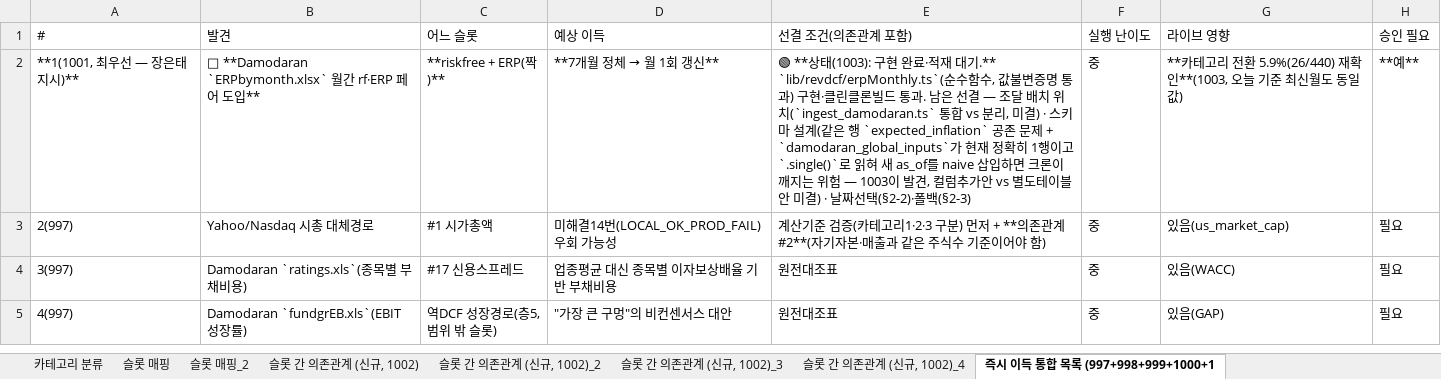
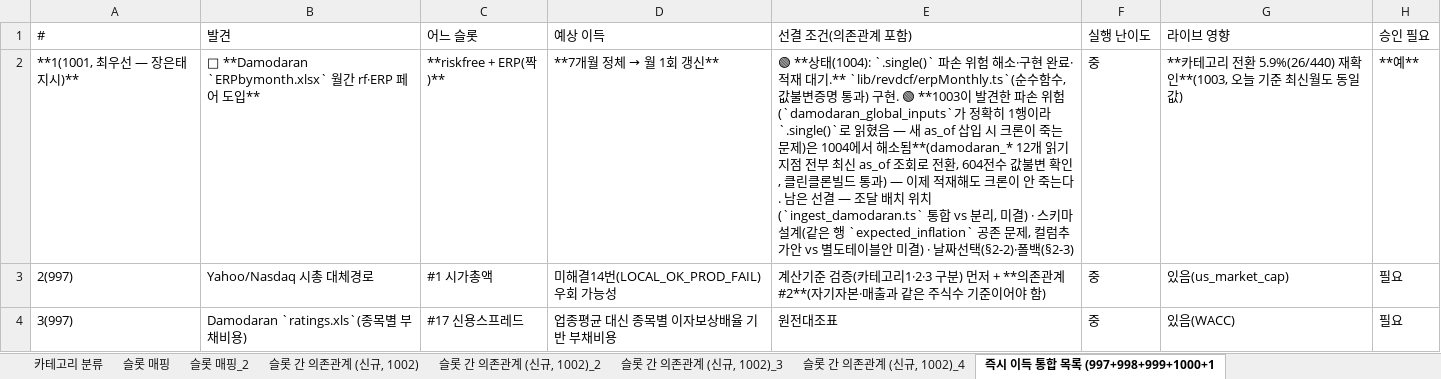
Before and after one commit to soulmaten7/stock-terminal, an Excel workbook: docs/data_source_catalog.xlsx, sheet 즉시 이득 통합 목록 (997+998+999+1000+1, drawn as a sheet; only a part is shown; the shorter side is filled out with more unchanged rows; values as stored, in another font and other column widths than the file's, no borders; the diff names each change by its address in the sheet, - before the commit and + after, or states it on an @@ line.

```diff
--- a/docs/data_source_catalog.xlsx (sheet 즉시 이득 통합 목록 (997+998+999+1000+1)
+++ b/docs/data_source_catalog.xlsx (sheet 즉시 이득 통합 목록 (997+998+999+1000+1)
-E2 (선결 조건(의존관계 포함)): 🟢 **상태(1003): 구현 완료·적재 대기.** `lib/revdcf/erpMonthly.ts`(순수함수, 값불변증명 통과) 구현·클린클론빌드 통과. 남은 선결 — 조달 배치 위치(`ingest_damodaran.ts` 통합 vs 분리, 미결) · 스키마 설계(같은 행 `expected_inflation` 공존 문제 + `damodaran_global_inputs`가 현재 정확히 1행이고 `.single()`로 읽혀 새 as_of를 naive 삽입하면 크론이 깨지는 위험 — 1003이 발견, 컬럼추…
+E2 (선결 조건(의존관계 포함)): 🟢 **상태(1004): `.single()` 파손 위험 해소·구현 완료·적재 대기.** `lib/revdcf/erpMonthly.ts`(순수함수, 값불변증명 통과) 구현. 🟢 **1003이 발견한 파손 위험(`damodaran_global_inputs`가 정확히 1행이라 `.single()`로 읽혔음 — 새 as_of 삽입 시 크론이 죽는 문제)은 1004에서 해소됨**(damodaran_* 12개 읽기 지점 전부 최신 as_of 조회로 전환, 604전수 값불변 확인, 클린클론빌드 통과) — 이제 적재해도 크론이 안 죽는다. 남은 선결 — 조달 배치 위치(`ingest_damodaran.ts` 통합 vs 분리, 미결) · 스키마 설계(같은 행 `expected_inflation` 공존 문제, 컬럼추…
```
Also changed, not shown: 12 other files.
